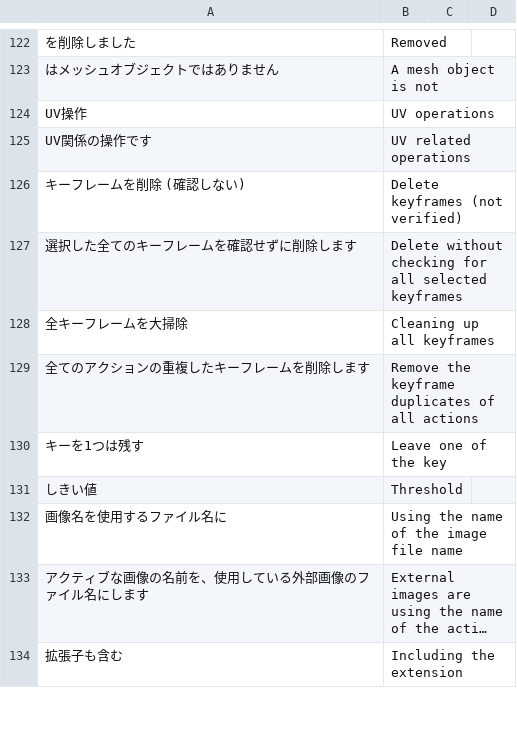
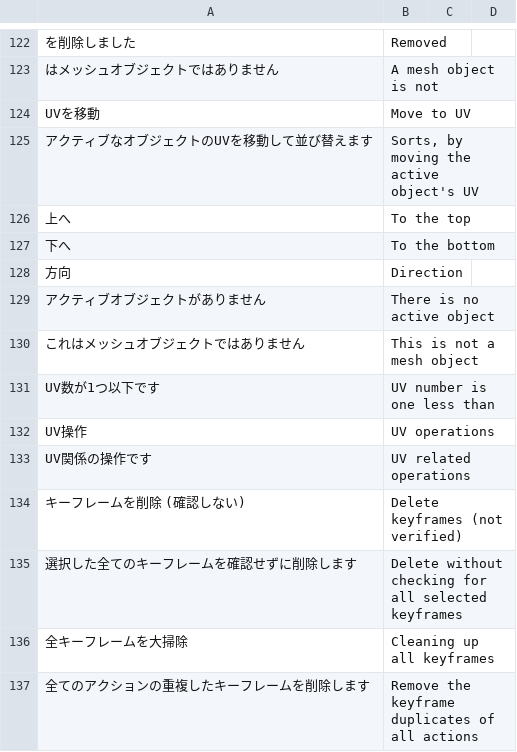
Before and after one commit to PyrokinesisStudio/Blender-Scramble-Addon, a CSV file: Scramble Addon/TranslationDictionary.csv, drawn as a sheet; only a part is shown, gaps mark what is left out; the shorter side is filled out with more unchanged rows; long unchanged cells end in ….

Commit message:
"UVを移動"を追加

```diff
--- a/Scramble Addon/TranslationDictionary.csv
+++ b/Scramble Addon/TranslationDictionary.csv
@@ -125,2 +125,10 @@
 "はメッシュオブジェクトではありません","A mesh object is not"
+"UVを移動","Move to UV"
+"アクティブなオブジェクトのUVを移動して並び替えます","Sorts, by moving the active object's UV"
+"上へ","To the top"
+"下へ","To the bottom"
+"方向","Direction"
+"アクティブオブジェクトがありません","There is no active object"
+"これはメッシュオブジェクトではありません","This is not a mesh object"
+"UV数が1つ以下です","UV number is one less than"
 "UV操作","UV operations"
```
Also changed, not shown: 2 other files.
